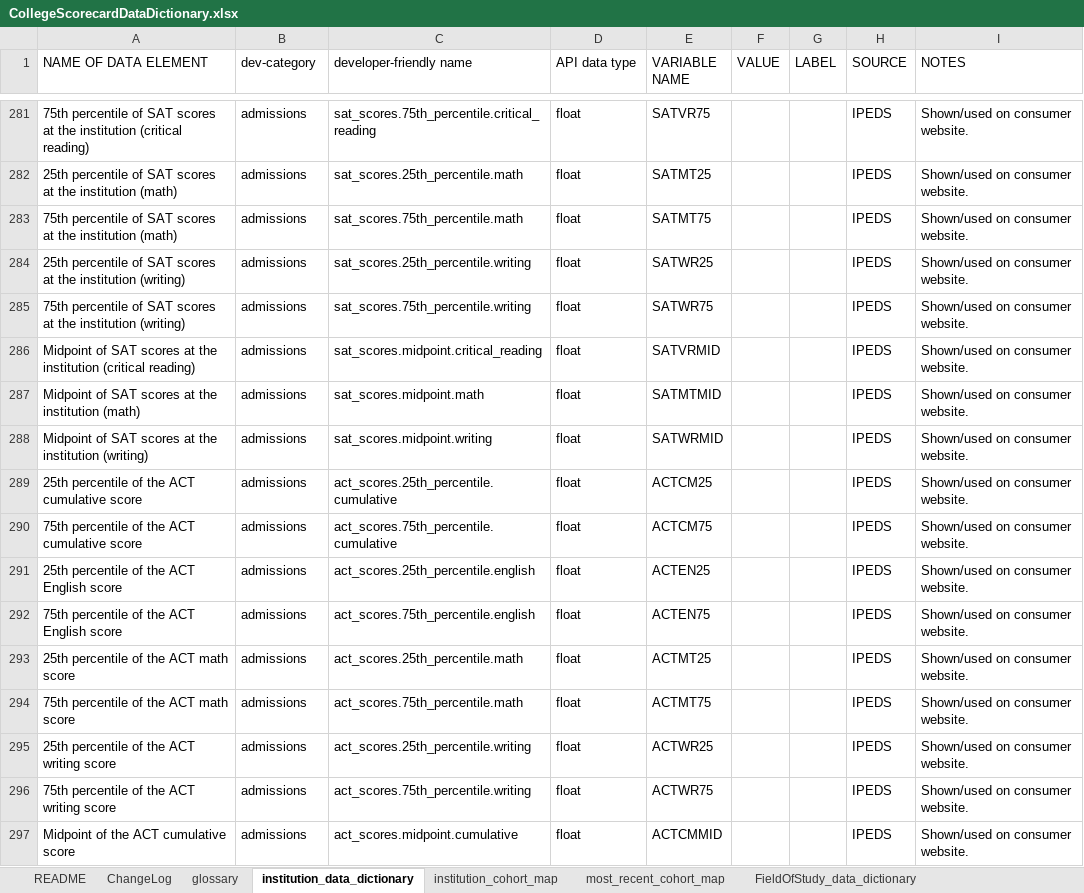
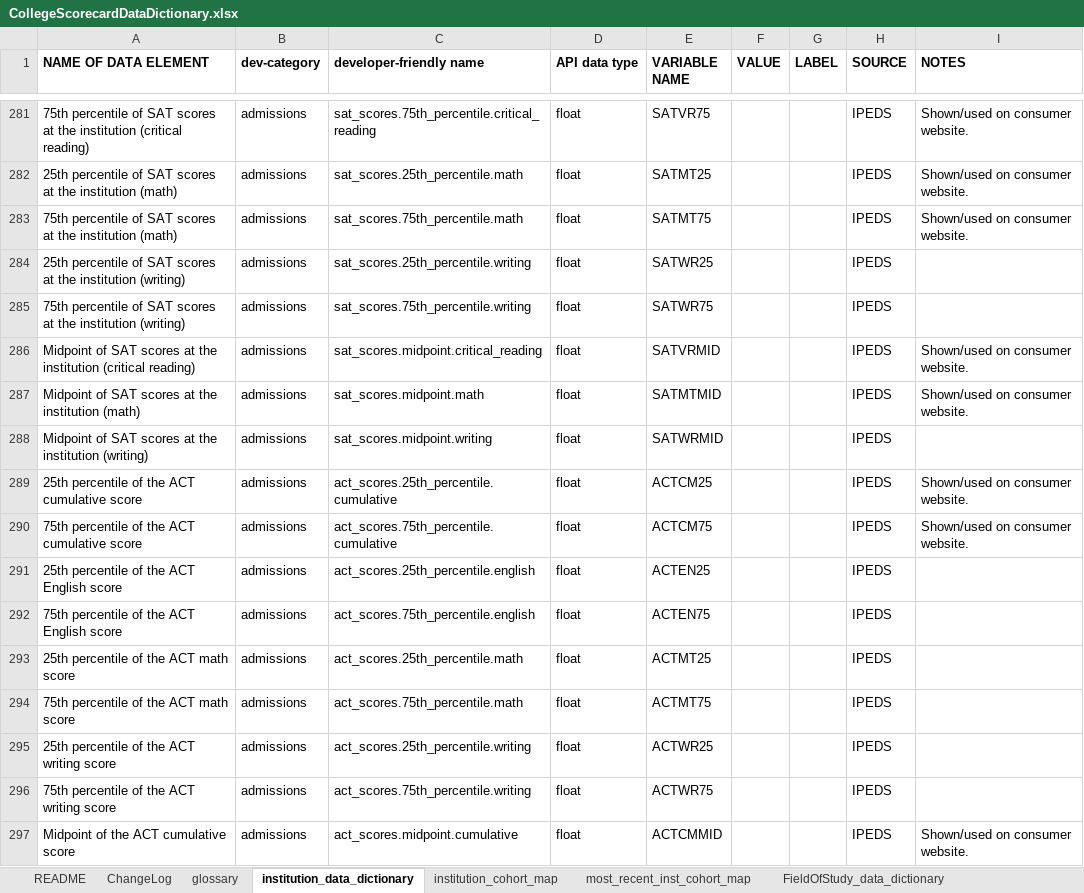
Before and after one commit to RTICWDT/college-scorecard, an Excel workbook: assets/CollegeScorecardDataDictionary.xlsx, sheet institution_data_dictionary, drawn as a sheet; only a part is shown, gaps mark what is left out; values as stored, in another font and other column widths than the file's, no borders; conditional formats not drawn; the diff covers the shown part only; the diff names each change by its address in the sheet, - before the commit and + after, or states it on an @@ line.

```diff
--- a/assets/CollegeScorecardDataDictionary.xlsx (sheet institution_data_dictionary)
+++ b/assets/CollegeScorecardDataDictionary.xlsx (sheet institution_data_dictionary)
-sheet tab: most_recent_cohort_map
+sheet tab: most_recent_inst_cohort_map
-A1:I1 bold: off
+A1:I1 bold: on
-I284:I285 (NOTES): Shown/used on consumer website.
+I284:I285 (NOTES): (empty)
-I288 (NOTES): Shown/used on consumer website.
+I288 (NOTES): (empty)
-I291:I296 (NOTES): Shown/used on consumer website.
+I291:I296 (NOTES): (empty)
```
Also changed, not shown: 48 edited cells elsewhere in this sheet, sheet FieldOfStudy_data_dictionary, sheet most_recent_inst_cohort_map, sheet institution_cohort_map, sheet glossary, sheet README, sheet ChangeLog, 1 more sheet, 3 other files.
